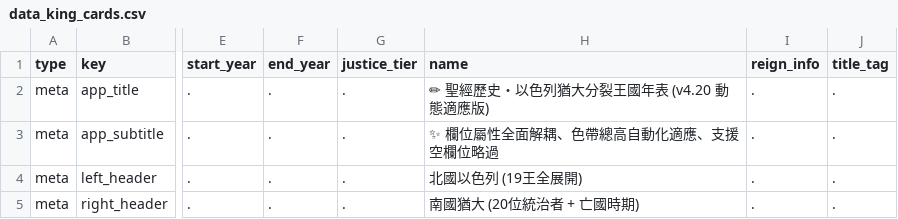
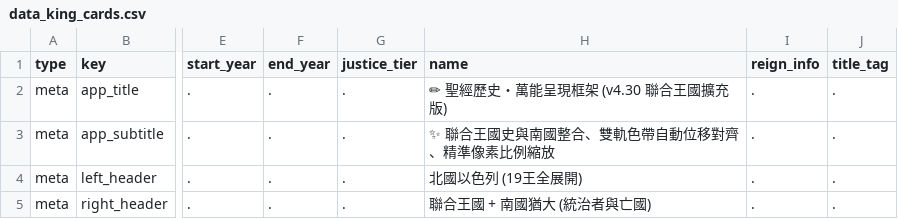
Before and after one commit to Kunbao-chen/bible-history, a CSV file: data_king_cards.csv, drawn as a sheet; only a part is shown, gaps mark what is left out; the diff covers the shown part only; the diff names each change by its address in the sheet, - before the commit and + after, or states it on an @@ line.

```diff
--- a/data_king_cards.csv
+++ b/data_king_cards.csv
-H2 (name): ✏ 聖經歷史・以色列猶大分裂王國年表 (v4.20 動態適應版)
+H2 (name): ✏ 聖經歷史・萬能呈現框架 (v4.30 聯合王國擴充版)
-H3 (name): ✨ 欄位屬性全面解耦、色帶總高自動化適應、支援空欄位略過
+H3 (name): ✨ 聯合王國史與南國整合、雙軌色帶自動位移對齊、精準像素比例縮放
-H5 (name): 南國猶大 (20位統治者 + 亡國時期)
+H5 (name): 聯合王國 + 南國猶大 (統治者與亡國)
```
Also changed, not shown: 3 added rows and 43 edited cells elsewhere in this file.
